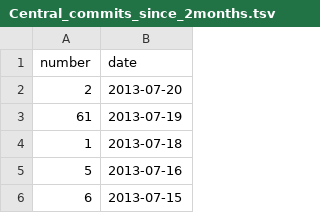
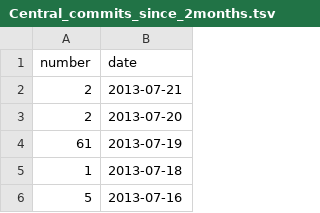
Before and after one commit to hoaproject/Static, a TSV file: Data/Central_commits_since_2months.tsv, drawn as a sheet; only a part is shown; the shorter side is filled out with more unchanged rows; the diff names each change by its address in the sheet, - before the commit and + after, or states it on an @@ line.

Commit message:
[auto] Update data.

```diff
--- a/Data/Central_commits_since_2months.tsv
+++ b/Data/Central_commits_since_2months.tsv
+row 2: 2 | 2013-07-21
```
